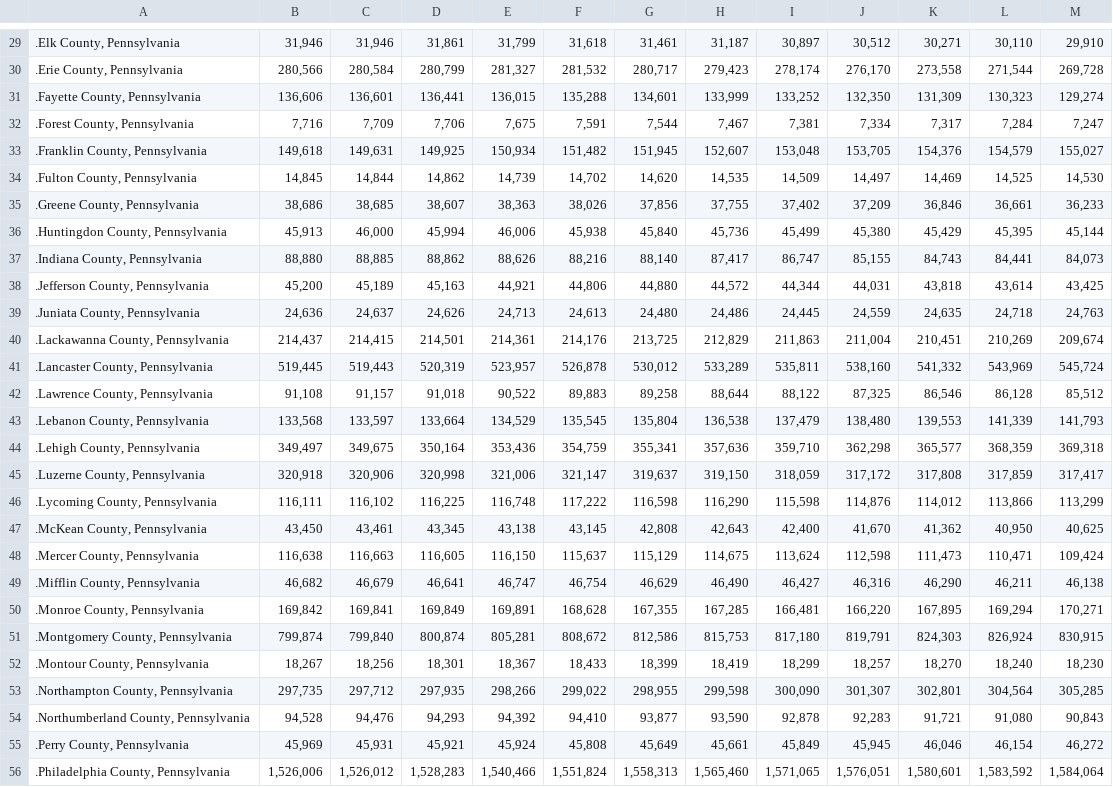
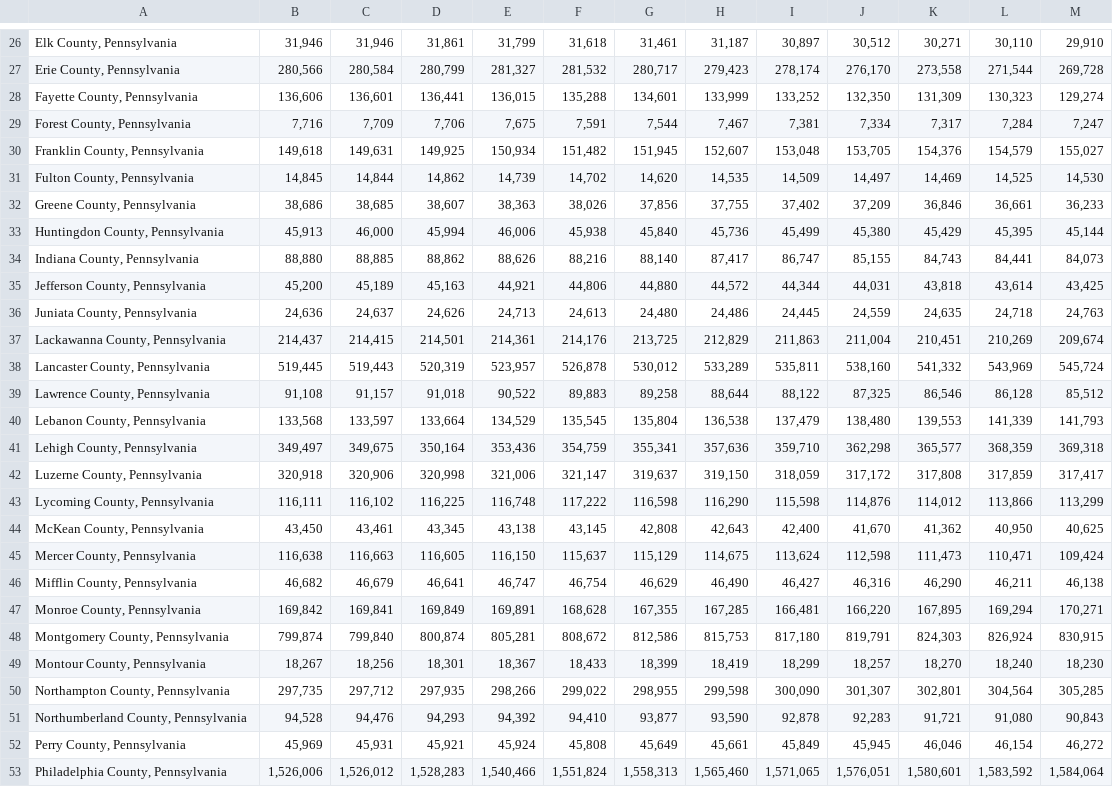
Before and after one commit to BrandonKim2000/BrandonKim2000.github.io, a CSV file: changeInPop/pennslyvania.csv, drawn as a sheet; only a part is shown, gaps mark what is left out; addresses are those after the commit; the diff covers the shown part only; the diff names each change by its address in the sheet, - before the commit and + after, or states it on an @@ line.

```diff
--- a/changeInPop/pennslyvania.csv
+++ b/changeInPop/pennslyvania.csv
-A26: .Elk County, Pennsylvania
+A26: Elk County, Pennsylvania
-A27: .Erie County, Pennsylvania
+A27: Erie County, Pennsylvania
-A28: .Fayette County, Pennsylvania
+A28: Fayette County, Pennsylvania
-A29: .Forest County, Pennsylvania
+A29: Forest County, Pennsylvania
-A30: .Franklin County, Pennsylvania
+A30: Franklin County, Pennsylvania
-A31: .Fulton County, Pennsylvania
+A31: Fulton County, Pennsylvania
-A32: .Greene County, Pennsylvania
+A32: Greene County, Pennsylvania
-A33: .Huntingdon County, Pennsylvania
+A33: Huntingdon County, Pennsylvania
-A34: .Indiana County, Pennsylvania
+A34: Indiana County, Pennsylvania
-A35: .Jefferson County, Pennsylvania
+A35: Jefferson County, Pennsylvania
-A36: .Juniata County, Pennsylvania
+A36: Juniata County, Pennsylvania
-A37: .Lackawanna County, Pennsylvania
+A37: Lackawanna County, Pennsylvania
-A38: .Lancaster County, Pennsylvania
+A38: Lancaster County, Pennsylvania
-A39: .Lawrence County, Pennsylvania
+A39: Lawrence County, Pennsylvania
-A40: .Lebanon County, Pennsylvania
+A40: Lebanon County, Pennsylvania
-A41: .Lehigh County, Pennsylvania
+A41: Lehigh County, Pennsylvania
-A42: .Luzerne County, Pennsylvania
+A42: Luzerne County, Pennsylvania
-A43: .Lycoming County, Pennsylvania
+A43: Lycoming County, Pennsylvania
-A44: .McKean County, Pennsylvania
+A44: McKean County, Pennsylvania
-A45: .Mercer County, Pennsylvania
+A45: Mercer County, Pennsylvania
-A46: .Mifflin County, Pennsylvania
+A46: Mifflin County, Pennsylvania
-A47: .Monroe County, Pennsylvania
+A47: Monroe County, Pennsylvania
-A48: .Montgomery County, Pennsylvania
+A48: Montgomery County, Pennsylvania
-A49: .Montour County, Pennsylvania
+A49: Montour County, Pennsylvania
-A50: .Northampton County, Pennsylvania
+A50: Northampton County, Pennsylvania
-A51: .Northumberland County, Pennsylvania
+A51: Northumberland County, Pennsylvania
-A52: .Perry County, Pennsylvania
+A52: Perry County, Pennsylvania
-A53: .Philadelphia County, Pennsylvania
+A53: Philadelphia County, Pennsylvania
```
Also changed, not shown: 8 removed rows and 39 edited cells elsewhere in this file, changeInPop/arizona.csv, changeInPop/georgia.csv, 2 other files.
